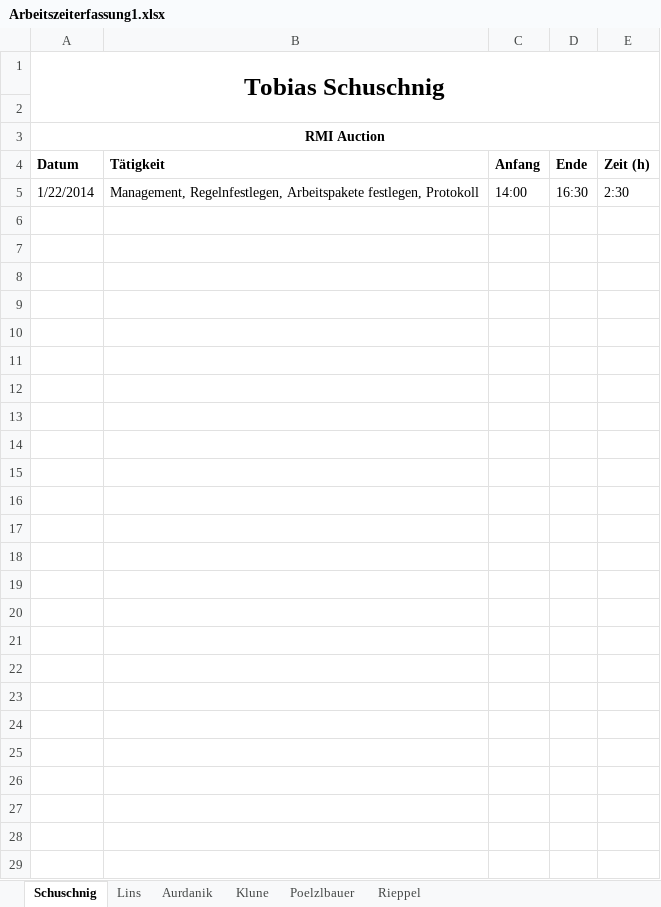
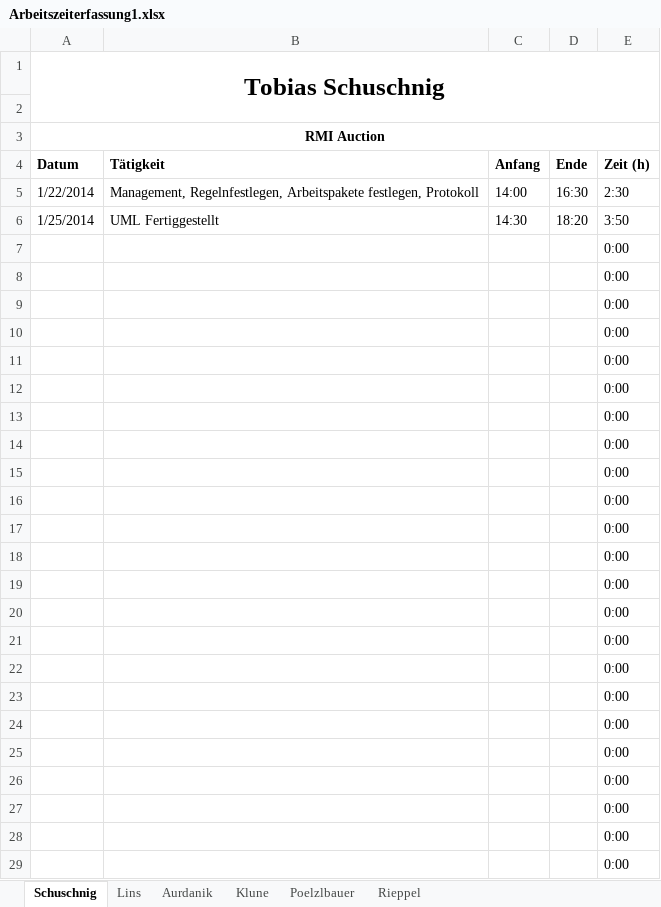
Before and after one commit to tobischuschnig/RMIAuction, an Excel workbook: Dokumente/Arbeitszeiterfassung1.xlsx, sheet Schuschnig, drawn as a sheet; only a part is shown; values as stored, in another font and other column widths than the file's, no borders; the diff covers the shown part only; the diff names each change by its address in the sheet, - before the commit and + after, or states it on an @@ line.

```diff
--- a/Dokumente/Arbeitszeiterfassung1.xlsx (sheet Schuschnig)
+++ b/Dokumente/Arbeitszeiterfassung1.xlsx (sheet Schuschnig)
-row 6: (empty)
+row 6: 1/25/2014 | UML Fertiggestellt | 14:30 | 18:20 | 3:50
-E7:E29 (Zeit (h)): (empty)
+E7:E29 (Zeit (h)): 0:00
```
Also changed, not shown: 3 edited cells elsewhere in this sheet, sheet Lins, formulas that keep their value, Dokumente/Zeitschaetzung.xlsx.
